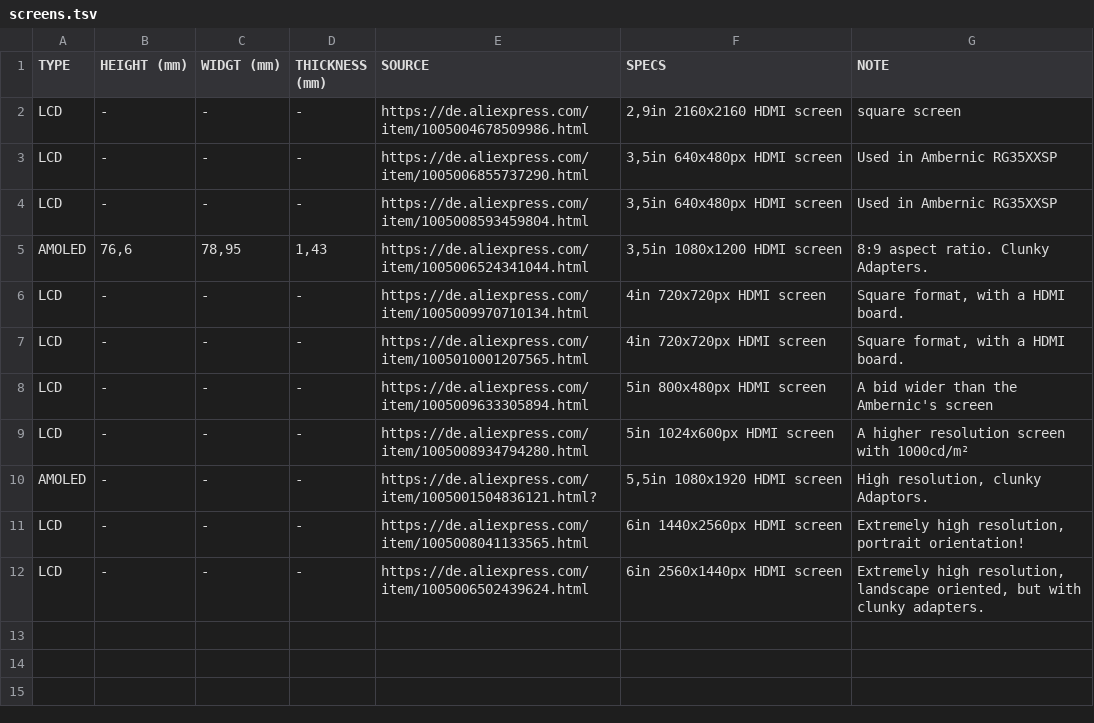
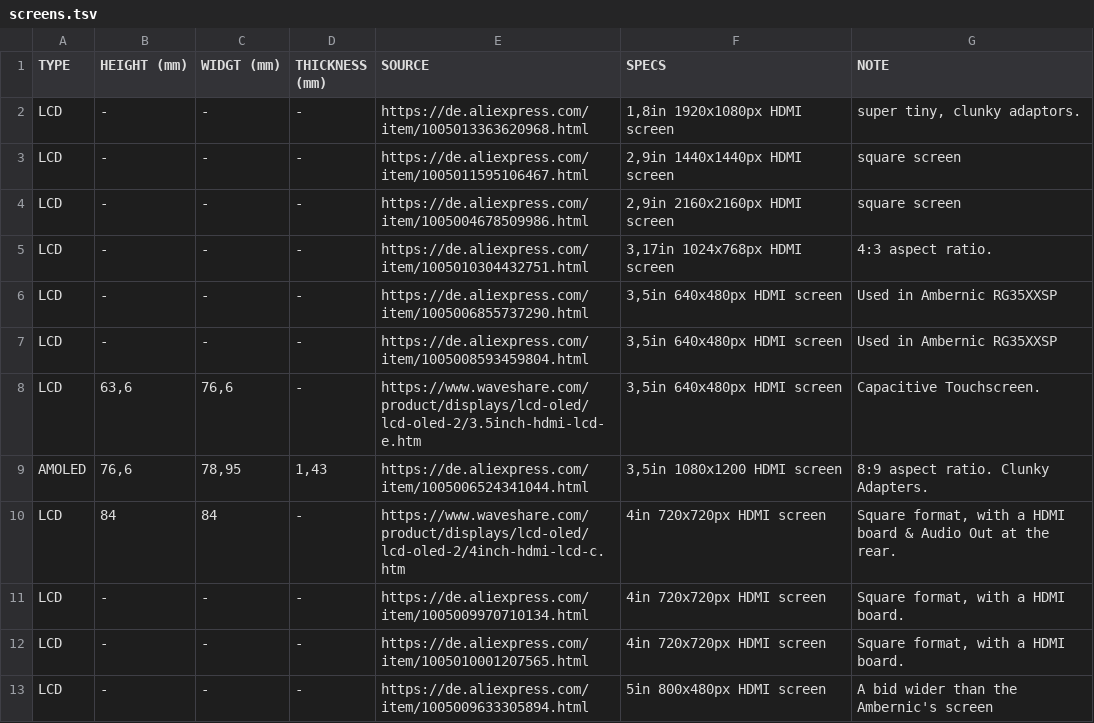
Before and after one commit to KBtechnologies/SleekPortable, a TSV file: docs/case/screens.tsv, drawn as a sheet; only a part is shown; the shorter side is filled out with more unchanged rows.

Commit message:
Adding several new screens to choose from.

```diff
--- a/docs/case/screens.tsv
+++ b/docs/case/screens.tsv
@@ -1,6 +1,11 @@
 TYPE	HEIGHT (mm)	WIDGT (mm)	THICKNESS (mm)	SOURCE	SPECS	NOTE
-LCD	-	-	-	https://de.aliexpress.com/item/1005004678509986.html	2,9in 2160x2160 HDMI screen	square screen
+LCD	-	-	-	https://de.aliexpress.com/item/1005013363620968.html	1,8in 1920x1080px HDMI screen	super tiny, clunky adaptors.
+LCD	-	-	-	https://de.aliexpress.com/item/1005011595106467.html	2,9in 1440x1440px HDMI screen	square screen
+LCD	-	-	-	https://de.aliexpress.com/item/1005004678509986.html	2,9in 2160x2160px HDMI screen	square screen
+LCD	-	-	-	https://de.aliexpress.com/item/1005010304432751.html	3,17in 1024x768px HDMI screen	4:3 aspect ratio.
 LCD	-	-	-	https://de.aliexpress.com/item/1005006855737290.html	3,5in 640x480px HDMI screen	Used in Ambernic RG35XXSP
 LCD	-	-	-	https://de.aliexpress.com/item/1005008593459804.html	3,5in 640x480px HDMI screen	Used in Ambernic RG35XXSP
+LCD	63,6	76,6	-	https://www.waveshare.com/product/displays/lcd-oled/lcd-oled-2/3.5inch-hdmi-lcd-e.htm	3,5in 640x480px HDMI screen	Capacitive Touchscreen.
 AMOLED	76,6	78,95	1,43	https://de.aliexpress.com/item/1005006524341044.html	3,5in 1080x1200 HDMI screen	8:9 aspect ratio. Clunky Adapters.
+LCD	84	84	-	https://www.waveshare.com/product/displays/lcd-oled/lcd-oled-2/4inch-hdmi-lcd-c.htm	4in 720x720px HDMI screen	Square format, with a HDMI board & Audio Out at the rear.
 LCD	-	-	-	https://de.aliexpress.com/item/1005009970710134.html	4in 720x720px HDMI screen	Square format, with a HDMI board.
```
